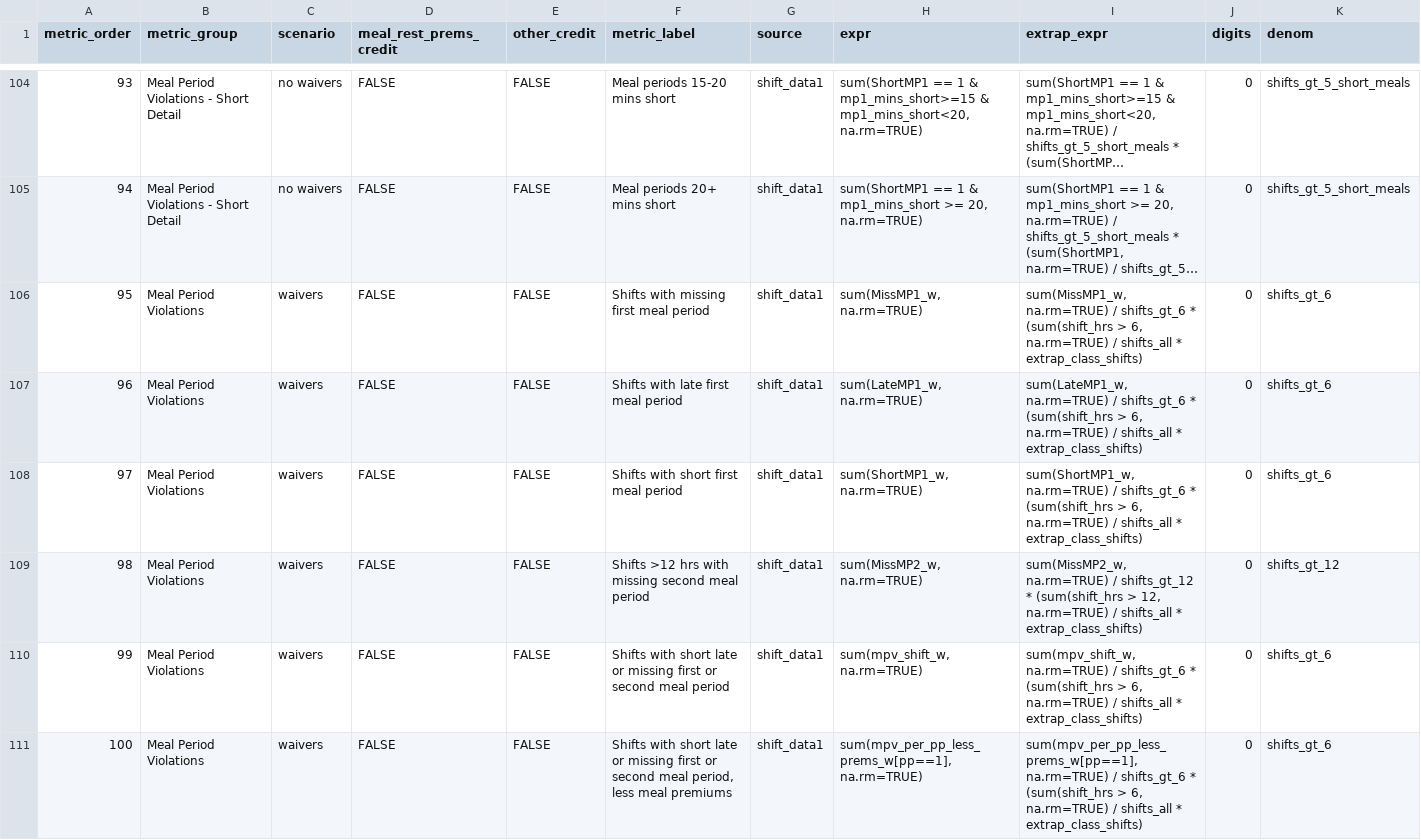
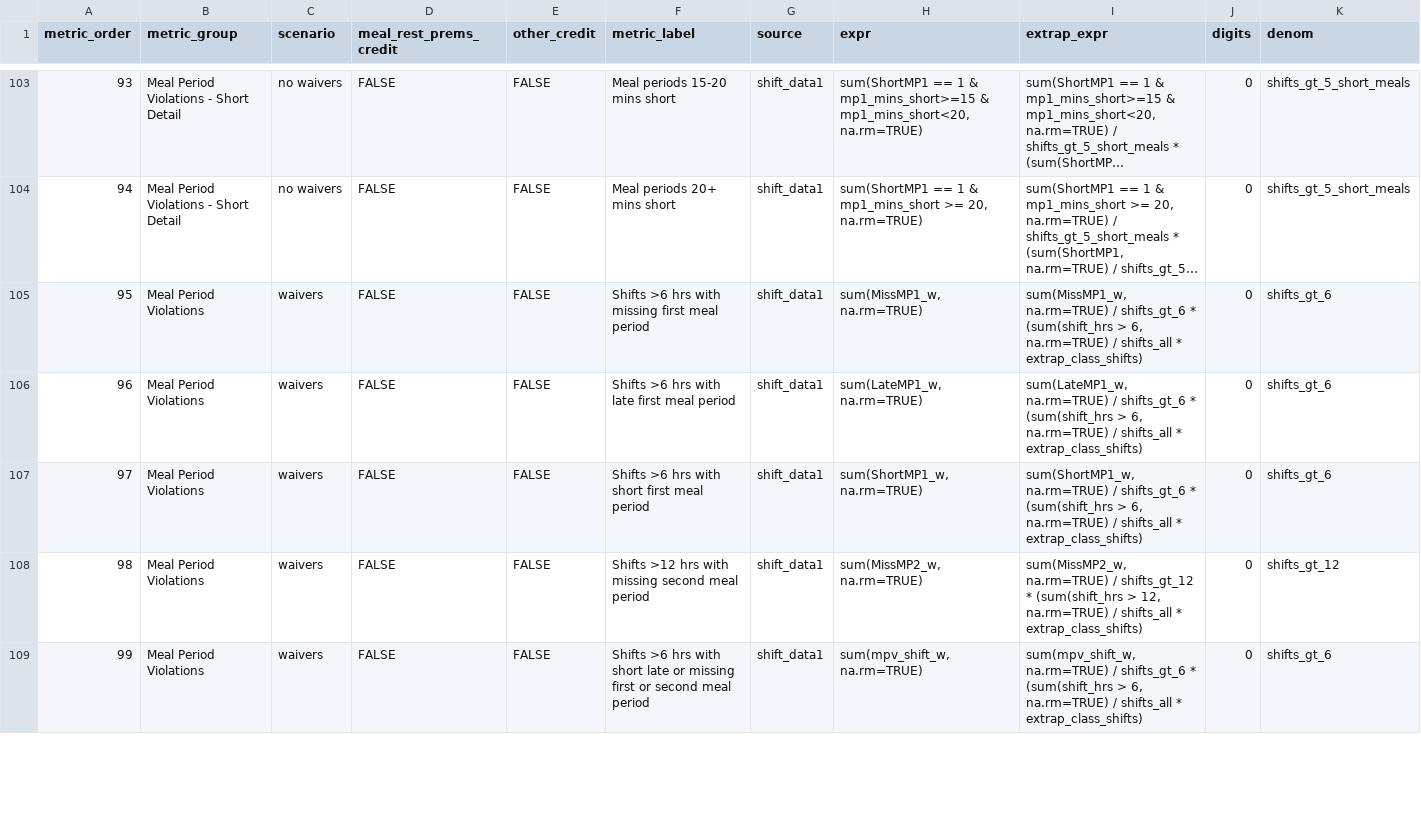
Before and after one commit to anellogabe/ads, a CSV file: case_template/scripts/metrics_spec.csv, drawn as a sheet; only a part is shown, gaps mark what is left out; long unchanged cells end in …; removed rows and columns are numbered as before the commit, all else as after; rows hold the shown columns only; the diff covers the shown part only; the diff names each change by its address in the sheet, - before the commit and + after, or states it on an @@ line.

```diff
--- a/case_template/scripts/metrics_spec.csv
+++ b/case_template/scripts/metrics_spec.csv
-F105 (metric_label): Shifts with missing first meal period
+F105 (metric_label): Shifts >6 hrs with missing first meal period
-F106 (metric_label): Shifts with late first meal period
+F106 (metric_label): Shifts >6 hrs with late first meal period
-F107 (metric_label): Shifts with short first meal period
+F107 (metric_label): Shifts >6 hrs with short first meal period
-F109 (metric_label): Shifts with short…
+F109 (metric_label): Shifts >6 hrs with short…
-row 111: 100 | Meal Period Violations | waivers | FALSE | FALSE | Shifts with short late or missing first or second meal period, less meal premiums | shift_data1 | sum(mpv_per_pp_less_prems_w[pp==1], na.rm=TRUE) | sum(mpv_per_pp_less_prems_w[pp==1], na.rm=TRUE) / shifts_gt_6 * (sum(shift_hrs > 6, na.rm=TRUE) / shifts_all * extrap_class_shifts) | 0 | shifts_gt_6
```
Also changed, not shown: 5 removed rows and 14 edited cells elsewhere in this file, 4 other files.
